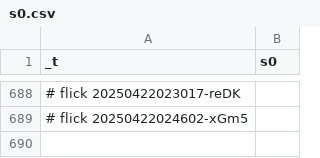
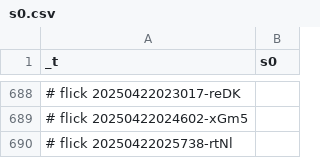
Before and after one commit to abikesa/diagnosis, a CSV file: kitabo/ensi/nis/App/assets/csv/s0.csv, drawn as a sheet; only a part is shown, gaps mark what is left out; the diff names each change by its address in the sheet, - before the commit and + after, or states it on an @@ line.

Commit message:
kitabo/ensi/nis/App/assets/csv/s0.csv

```diff
--- a/kitabo/ensi/nis/App/assets/csv/s0.csv
+++ b/kitabo/ensi/nis/App/assets/csv/s0.csv
+row 690: # flick 20250422025738-rtNl
```
